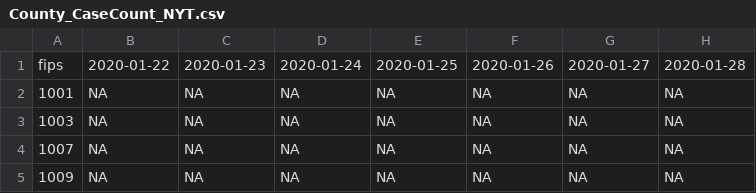
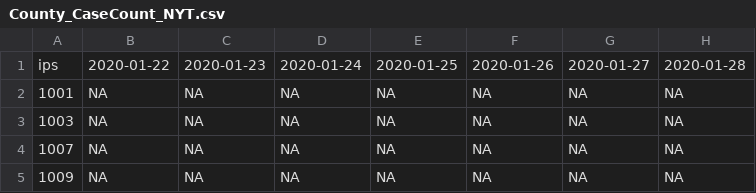
Before and after one commit to Big-Bio/COVID19byCountyAndZip, a CSV file: COVID19CaseData/County_CaseCount_NYT.csv, drawn as a sheet; only a part is shown; the diff names each change by its address in the sheet, - before the commit and + after, or states it on an @@ line.

Commit message:
updating NYTimes data

```diff
--- a/COVID19CaseData/County_CaseCount_NYT.csv
+++ b/COVID19CaseData/County_CaseCount_NYT.csv
-A1: fips
+A1: ips
```
Also changed, not shown: COVID19CaseData/County_DailyRate_NYT.csv.
